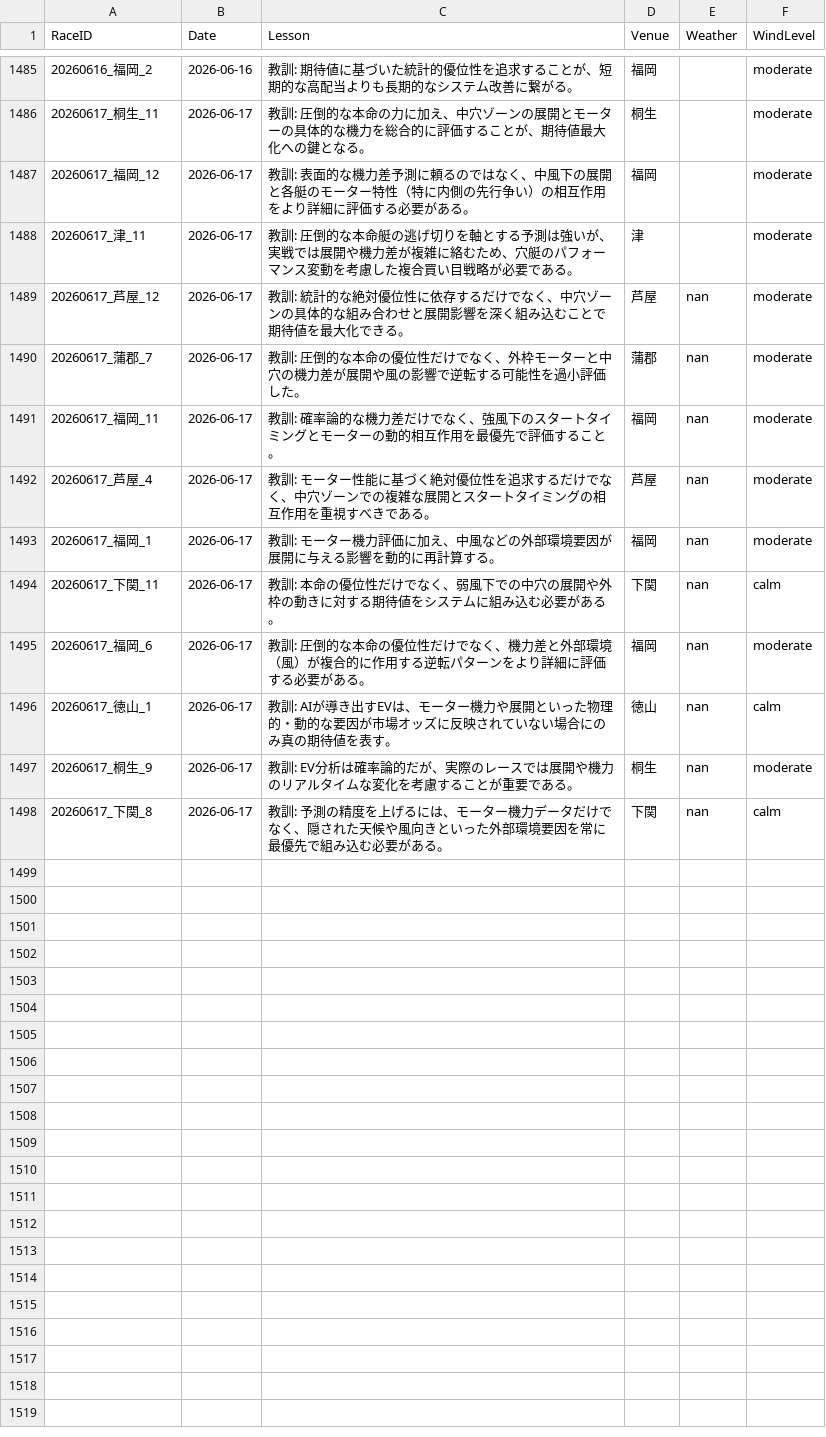
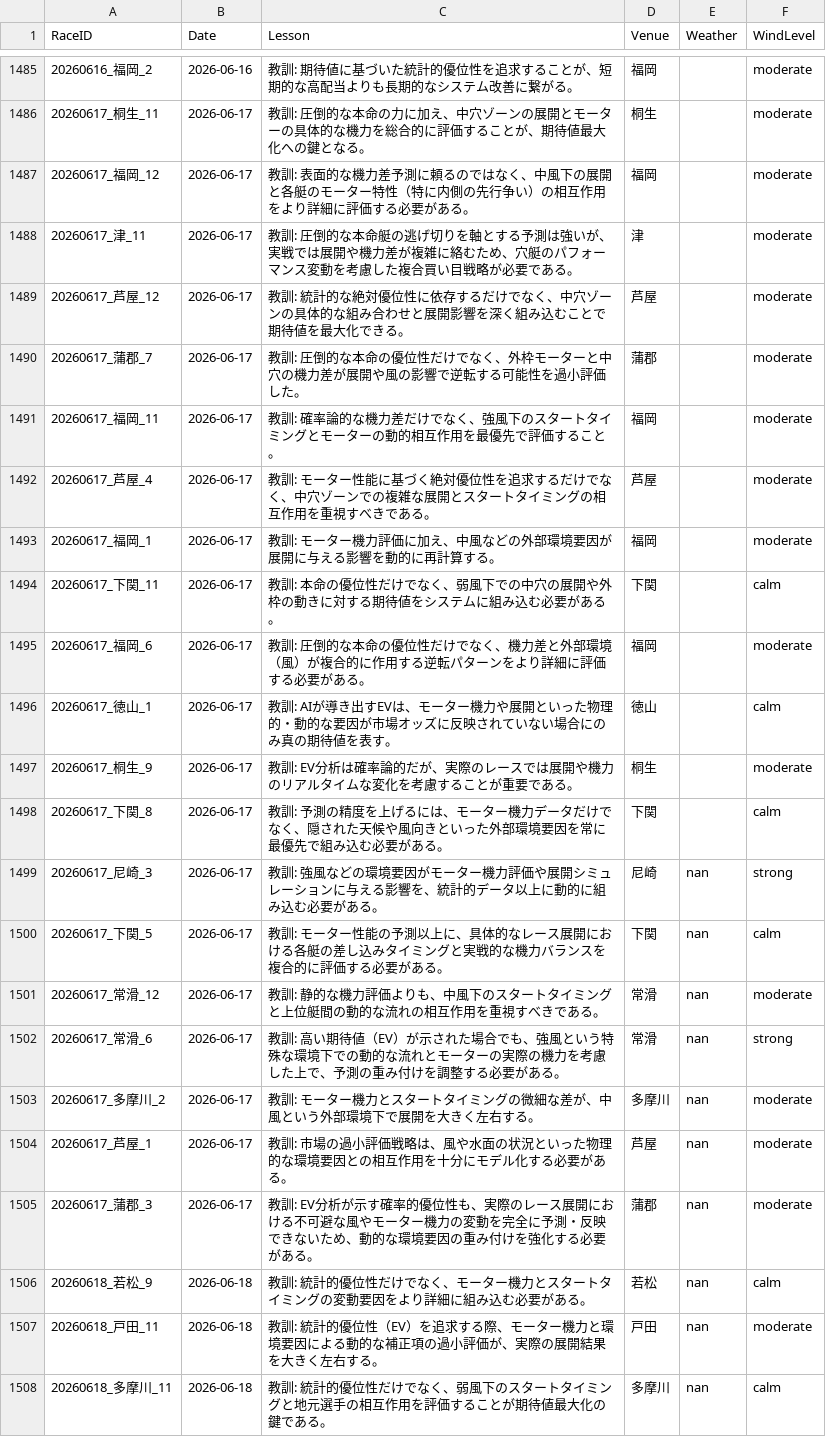
Before and after one commit to kids-masaru/Play, a CSV file: daily_data/daily_reflections.csv, drawn as a sheet; only a part is shown, gaps mark what is left out.

Commit message:
Auto-update dashboard data: 2026-08-06 00:11:52

```diff
--- a/daily_data/daily_reflections.csv
+++ b/daily_data/daily_reflections.csv
@@ -1491,11 +1491,21 @@ RaceID,Date,Lesson,Venue,Weather,WindLevel
 20260617_津_11,2026-06-17,教訓: 圧倒的な本命艇の逃げ切りを軸とする予測は強いが、実戦では展開や機力差が複雑に絡むため、穴艇のパフォーマンス変動を考慮した複合買い目戦略が必要である。,津,,moderate
-20260617_芦屋_12,2026-06-17,教訓: 統計的な絶対優位性に依存するだけでなく、中穴ゾーンの具体的な組み合わせと展開影響を深く組み込むことで期待値を最大化できる。,芦屋,nan,moderate
-20260617_蒲郡_7,2026-06-17,教訓: 圧倒的な本命の優位性だけでなく、外枠モーターと中穴の機力差が展開や風の影響で逆転する可能性を過小評価した。,蒲郡,nan,moderate
-20260617_福岡_11,2026-06-17,教訓: 確率論的な機力差だけでなく、強風下のスタートタイミングとモーターの動的相互作用を最優先で評価すること。,福岡,nan,moderate
-20260617_芦屋_4,2026-06-17,教訓: モーター性能に基づく絶対優位性を追求するだけでなく、中穴ゾーンでの複雑な展開とスタートタイミングの相互作用を重視すべきである。,芦屋,nan,moderate
-20260617_福岡_1,2026-06-17,教訓: モーター機力評価に加え、中風などの外部環境要因が展開に与える影響を動的に再計算する。,福岡,nan,moderate
-20260617_下関_11,2026-06-17,教訓: 本命の優位性だけでなく、弱風下での中穴の展開や外枠の動きに対する期待値をシステムに組み込む必要がある。,下関,nan,calm
-20260617_福岡_6,2026-06-17,教訓: 圧倒的な本命の優位性だけでなく、機力差と外部環境（風）が複合的に作用する逆転パターンをより詳細に評価する必要がある。,福岡,nan,moderate
-20260617_徳山_1,2026-06-17,教訓: AIが導き出すEVは、モーター機力や展開といった物理的・動的な要因が市場オッズに反映されていない場合にのみ真の期待値を表す。,徳山,nan,calm
-20260617_桐生_9,2026-06-17,教訓: EV分析は確率論的だが、実際のレースでは展開や機力のリアルタイムな変化を考慮することが重要である。,桐生,nan,moderate
-20260617_下関_8,2026-06-17,教訓: 予測の精度を上げるには、モーター機力データだけでなく、隠された天候や風向きといった外部環境要因を常に最優先で組み込む必要がある。,下関,nan,calm
+20260617_芦屋_12,2026-06-17,教訓: 統計的な絶対優位性に依存するだけでなく、中穴ゾーンの具体的な組み合わせと展開影響を深く組み込むことで期待値を最大化できる。,芦屋,,moderate
+20260617_蒲郡_7,2026-06-17,教訓: 圧倒的な本命の優位性だけでなく、外枠モーターと中穴の機力差が展開や風の影響で逆転する可能性を過小評価した。,蒲郡,,moderate
+20260617_福岡_11,2026-06-17,教訓: 確率論的な機力差だけでなく、強風下のスタートタイミングとモーターの動的相互作用を最優先で評価すること。,福岡,,moderate
+20260617_芦屋_4,2026-06-17,教訓: モーター性能に基づく絶対優位性を追求するだけでなく、中穴ゾーンでの複雑な展開とスタートタイミングの相互作用を重視すべきである。,芦屋,,moderate
+20260617_福岡_1,2026-06-17,教訓: モーター機力評価に加え、中風などの外部環境要因が展開に与える影響を動的に再計算する。,福岡,,moderate
+20260617_下関_11,2026-06-17,教訓: 本命の優位性だけでなく、弱風下での中穴の展開や外枠の動きに対する期待値をシステムに組み込む必要がある。,下関,,calm
+20260617_福岡_6,2026-06-17,教訓: 圧倒的な本命の優位性だけでなく、機力差と外部環境（風）が複合的に作用する逆転パターンをより詳細に評価する必要がある。,福岡,,moderate
+20260617_徳山_1,2026-06-17,教訓: AIが導き出すEVは、モーター機力や展開といった物理的・動的な要因が市場オッズに反映されていない場合にのみ真の期待値を表す。,徳山,,calm
+20260617_桐生_9,2026-06-17,教訓: EV分析は確率論的だが、実際のレースでは展開や機力のリアルタイムな変化を考慮することが重要である。,桐生,,moderate
+20260617_下関_8,2026-06-17,教訓: 予測の精度を上げるには、モーター機力データだけでなく、隠された天候や風向きといった外部環境要因を常に最優先で組み込む必要がある。,下関,,calm
+20260617_尼崎_3,2026-06-17,教訓: 強風などの環境要因がモーター機力評価や展開シミュレーションに与える影響を、統計的データ以上に動的に組み込む必要がある。,尼崎,nan,strong
+20260617_下関_5,2026-06-17,教訓: モーター性能の予測以上に、具体的なレース展開における各艇の差し込みタイミングと実戦的な機力バランスを複合的に評価する必要がある。,下関,nan,calm
+20260617_常滑_12,2026-06-17,教訓: 静的な機力評価よりも、中風下のスタートタイミングと上位艇間の動的な流れの相互作用を重視すべきである。,常滑,nan,moderate
+20260617_常滑_6,2026-06-17,教訓: 高い期待値（EV）が示された場合でも、強風という特殊な環境下での動的な流れとモーターの実際の機力を考慮した上で、予測の重み付けを調整する必要がある。,常滑,nan,strong
+20260617_多摩川_2,2026-06-17,教訓: モーター機力とスタートタイミングの微細な差が、中風という外部環境下で展開を大きく左右する。,多摩川,nan,moderate
+20260617_芦屋_1,2026-06-17,教訓: 市場の過小評価戦略は、風や水面の状況といった物理的な環境要因との相互作用を十分にモデル化する必要がある。,芦屋,nan,moderate
+20260617_蒲郡_3,2026-06-17,教訓: EV分析が示す確率的優位性も、実際のレース展開における不可避な風やモーター機力の変動を完全に予測・反映できないため、動的な環境要因の重み付けを強化する必要がある。,蒲郡,nan,moderate
+20260618_若松_9,2026-06-18,教訓: 統計的優位性だけでなく、モーター機力とスタートタイミングの変動要因をより詳細に組み込む必要がある。,若松,nan,calm
+20260618_戸田_11,2026-06-18,教訓: 統計的優位性（EV）を追求する際、モーター機力と環境要因による動的な補正項の過小評価が、実際の展開結果を大きく左右する。,戸田,nan,moderate
+20260618_多摩川_11,2026-06-18,教訓: 統計的優位性だけでなく、弱風下のスタートタイミングと地元選手の相互作用を評価することが期待値最大化の鍵である。,多摩川,nan,calm
```
Also changed, not shown: dashboard/public/daily_data/daily_reflections.csv, 7 other files.
